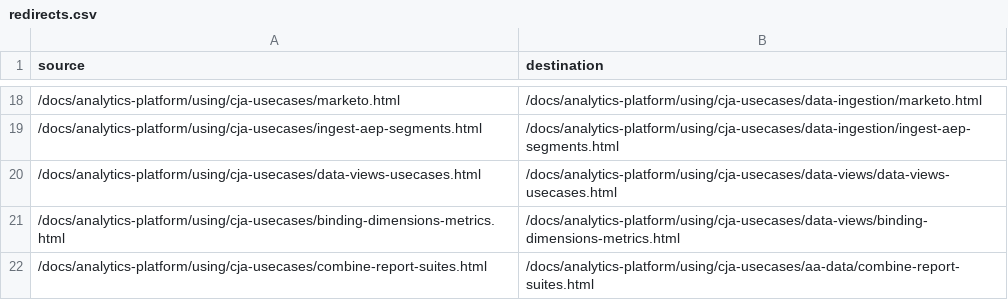
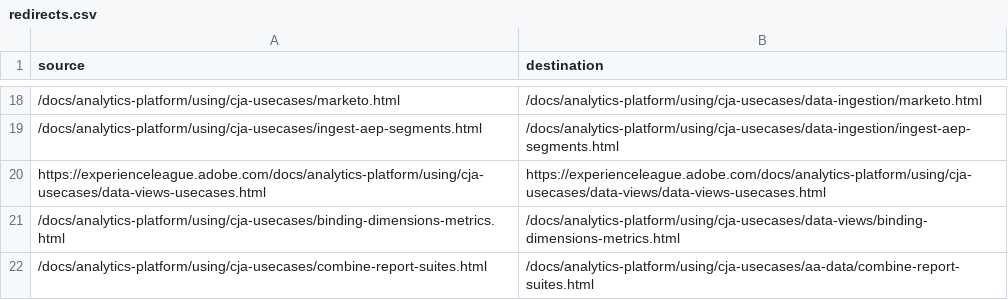
Before and after one commit to AdobeDocs/analytics-platform.zh-Hant, a CSV file: redirects.csv, drawn as a sheet; only a part is shown, gaps mark what is left out; removed rows and columns are numbered as before the commit, all else as after; the diff names each change by its address in the sheet, - before the commit and + after, or states it on an @@ line.

Commit message:
Sync non localizable files for core commit 19cec119e2cfc28542cfb10a9f19f887a4bc06dc

```diff
--- a/redirects.csv
+++ b/redirects.csv
-row 20: /docs/analytics-platform/using/cja-usecases/data-views-usecases.html | /docs/analytics-platform/using/cja-usecases/data-views/data-views-usecases.html
+row 20: https://experienceleague.adobe.com/docs/analytics-platform/using/cja-usecases/data-views-usecases.html | https://experienceleague.adobe.com/docs/analytics-platform/using/cja-usecases/data-views/data-views-usecases.html
```
